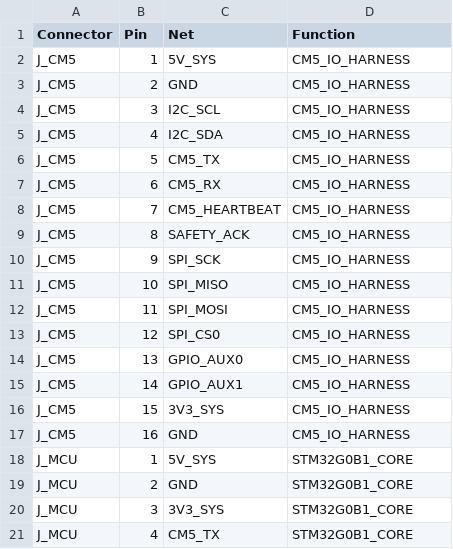
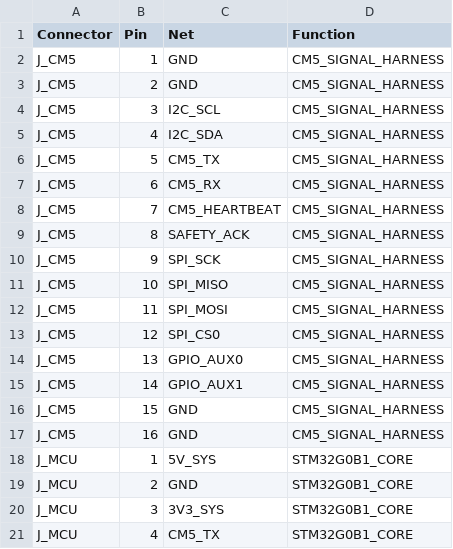
Before and after one commit to DCMedic/BattleReef-Marine-Controller, a CSV file: hardware/consumer/evt-v1.0-fab/BRMC_Consumer_EVT_Backplane_v1.0_Pinout.csv, drawn as a sheet; only a part is shown.

Commit message:
hardware: add CM5 and enclosure gate evidence

```diff
--- a/hardware/consumer/evt-v1.0-fab/BRMC_Consumer_EVT_Backplane_v1.0_Pinout.csv
+++ b/hardware/consumer/evt-v1.0-fab/BRMC_Consumer_EVT_Backplane_v1.0_Pinout.csv
@@ -1,18 +1,18 @@
 Connector,Pin,Net,Function
-J_CM5,1,5V_SYS,CM5_IO_HARNESS
-J_CM5,2,GND,CM5_IO_HARNESS
-J_CM5,3,I2C_SCL,CM5_IO_HARNESS
-J_CM5,4,I2C_SDA,CM5_IO_HARNESS
-J_CM5,5,CM5_TX,CM5_IO_HARNESS
-J_CM5,6,CM5_RX,CM5_IO_HARNESS
-J_CM5,7,CM5_HEARTBEAT,CM5_IO_HARNESS
-J_CM5,8,SAFETY_ACK,CM5_IO_HARNESS
-J_CM5,9,SPI_SCK,CM5_IO_HARNESS
-J_CM5,10,SPI_MISO,CM5_IO_HARNESS
-J_CM5,11,SPI_MOSI,CM5_IO_HARNESS
-J_CM5,12,SPI_CS0,CM5_IO_HARNESS
-J_CM5,13,GPIO_AUX0,CM5_IO_HARNESS
-J_CM5,14,GPIO_AUX1,CM5_IO_HARNESS
-J_CM5,15,3V3_SYS,CM5_IO_HARNESS
-J_CM5,16,GND,CM5_IO_HARNESS
+J_CM5,1,GND,CM5_SIGNAL_HARNESS
+J_CM5,2,GND,CM5_SIGNAL_HARNESS
+J_CM5,3,I2C_SCL,CM5_SIGNAL_HARNESS
+J_CM5,4,I2C_SDA,CM5_SIGNAL_HARNESS
+J_CM5,5,CM5_TX,CM5_SIGNAL_HARNESS
+J_CM5,6,CM5_RX,CM5_SIGNAL_HARNESS
+J_CM5,7,CM5_HEARTBEAT,CM5_SIGNAL_HARNESS
+J_CM5,8,SAFETY_ACK,CM5_SIGNAL_HARNESS
+J_CM5,9,SPI_SCK,CM5_SIGNAL_HARNESS
+J_CM5,10,SPI_MISO,CM5_SIGNAL_HARNESS
+J_CM5,11,SPI_MOSI,CM5_SIGNAL_HARNESS
+J_CM5,12,SPI_CS0,CM5_SIGNAL_HARNESS
+J_CM5,13,GPIO_AUX0,CM5_SIGNAL_HARNESS
+J_CM5,14,GPIO_AUX1,CM5_SIGNAL_HARNESS
+J_CM5,15,GND,CM5_SIGNAL_HARNESS
+J_CM5,16,GND,CM5_SIGNAL_HARNESS
 J_MCU,1,5V_SYS,STM32G0B1_CORE
```
Also changed, not shown: hardware/consumer/evt-v1.0-fab/connector-production-verification.csv, 15 other files.
